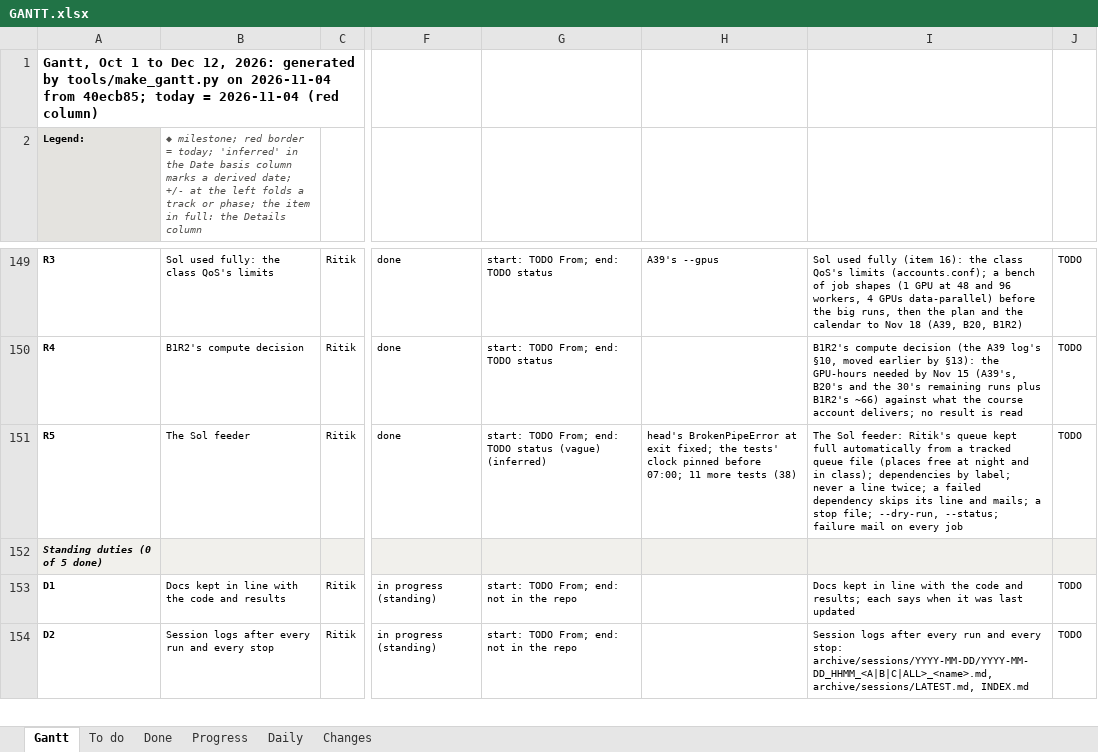
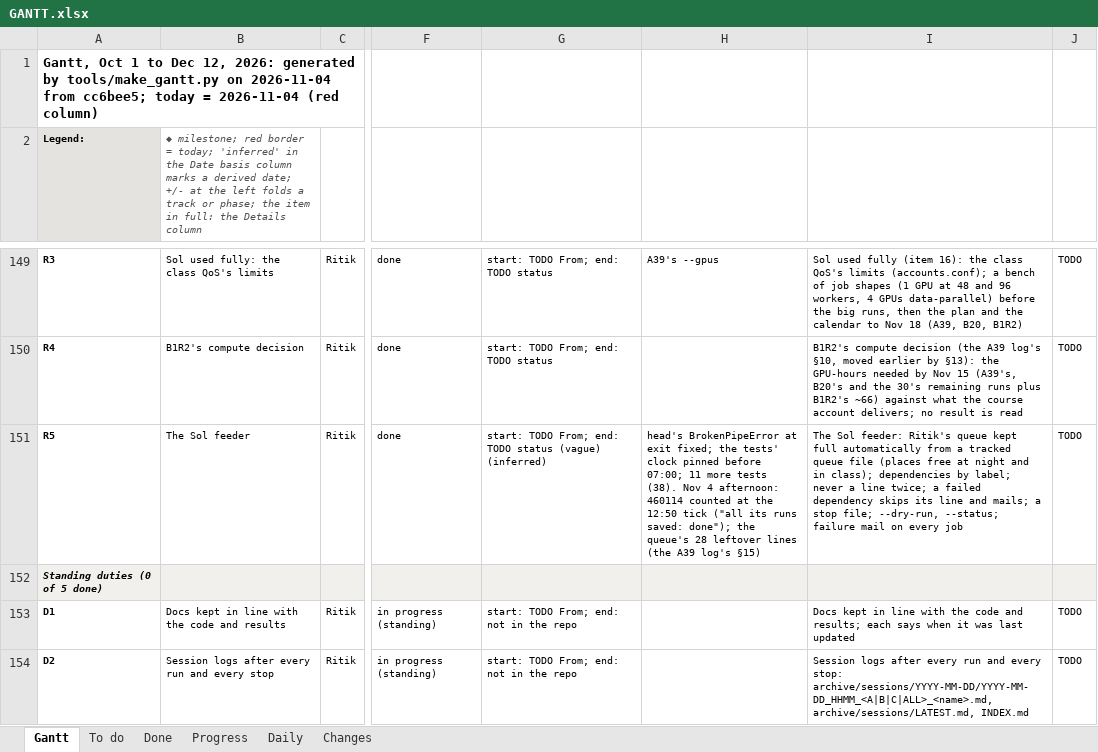
Before and after one commit to shrey-Bish/cse598-cot-faithfulness, an Excel workbook: docs/status/GANTT.xlsx, sheet Gantt, drawn as a sheet; only a part is shown, gaps mark what is left out; values as stored, in another font and other column widths than the file's, no borders; the diff names each change by its address in the sheet, - before the commit and + after, or states it on an @@ line.

Commit message:
The afternoon's record (Ritik, Nov 4, 13:23): the session log 12:52 (on Sol by SSH; 460114 counted at 12:50; A39's limits stay by the rule; one port for every job, with each pair's server and model; the 340 runs set aside and the 160 kept; the fixes and the leftovers; 063bc78 on Sol, Granite's second smoke passed, Nemotron called the tool in 1 of 2 runs; the queue: nothing running since 12:36, first start estimated 23:40, fair share 0.005, about 184 GPU-hours left and the finish projected at the last 24 hours' pace and at half; 8 judgment calls with their cost). DAILY_2026-11-04 section 5 and its Sol lines; DAILY_2026-11-05's carry-over; INDEX. RUNBOOK section 0: one port a job, each run saved as it finishes, checking a part's server, the set-aside folder, the leftovers. TODO: A39 and R5. The supplement's ledger: A39's section 15 (54291fd) and both verdicts. STATUS and the Gantt regenerated.

```diff
--- a/docs/status/GANTT.xlsx (sheet Gantt)
+++ b/docs/status/GANTT.xlsx (sheet Gantt)
-A1 (Legend:): …2026-11-04 from 40ecb85; today =…
+A1 (Legend:): …2026-11-04 from cc6bee5; today =…
-H151: …more tests (38)
+H151: …more tests (38). Nov 4 afternoon: 460114 counted at the 12:50 tick ("all its runs saved: done"); the queue's 28 leftover lines (the A39 log's §15)
```
Also changed, not shown: sheet Changes, sheet Daily, 10 other files.
